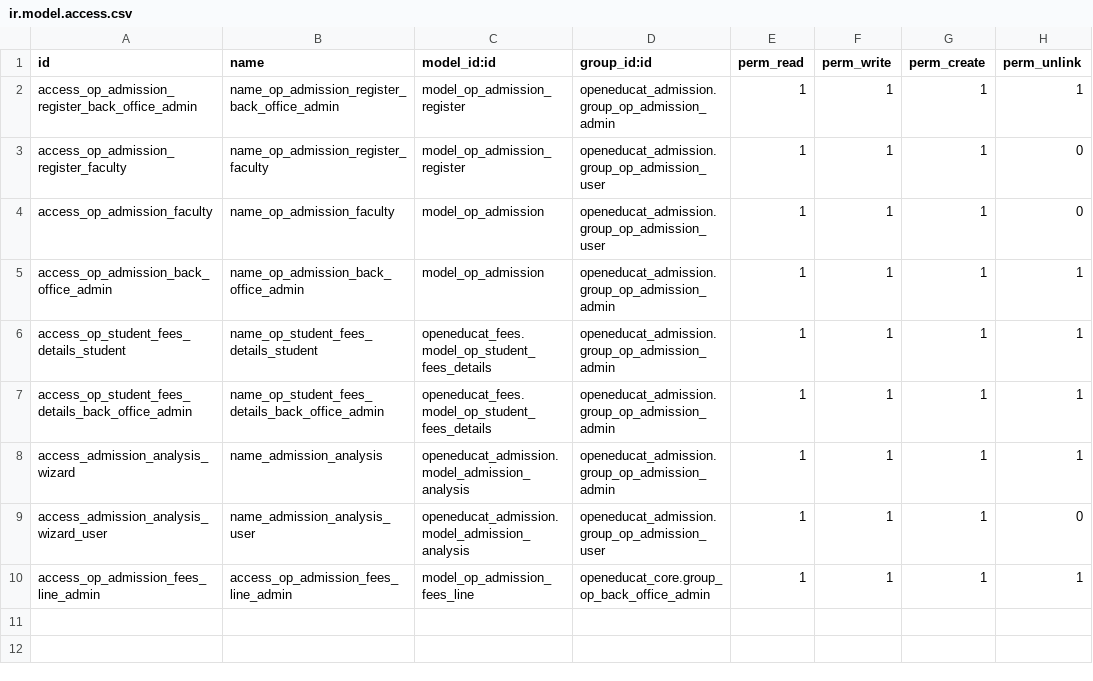
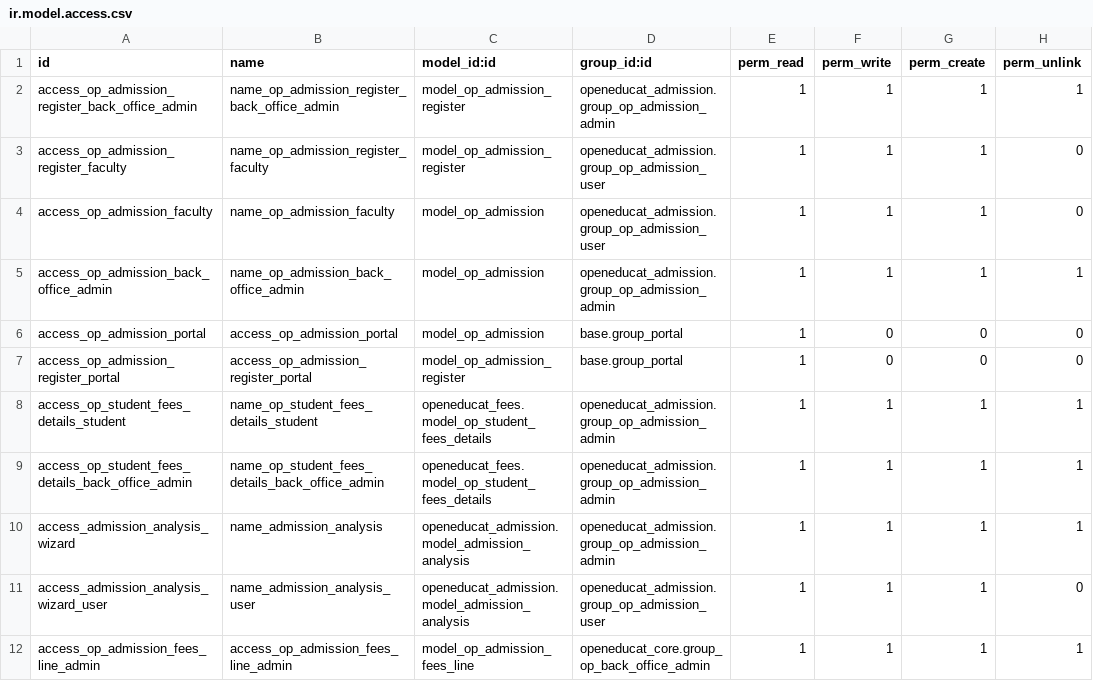
Before and after one commit to sabryyoussef/asta_training_19, a CSV file: custo/openeducat_admission/security/ir.model.access.csv, drawn as a sheet.

Commit message:
Add portal user access rights for admission records

```diff
--- a/custo/openeducat_admission/security/ir.model.access.csv
+++ b/custo/openeducat_admission/security/ir.model.access.csv
@@ -5,2 +5,4 @@ access_op_admission_faculty,name_op_admission_faculty,model_op_admission,openedu
 access_op_admission_back_office_admin,name_op_admission_back_office_admin,model_op_admission,openeducat_admission.group_op_admission_admin,1,1,1,1
+access_op_admission_portal,access_op_admission_portal,model_op_admission,base.group_portal,1,0,0,0
+access_op_admission_register_portal,access_op_admission_register_portal,model_op_admission_register,base.group_portal,1,0,0,0
 access_op_student_fees_details_student,name_op_student_fees_details_student,openeducat_fees.model_op_student_fees_details,openeducat_admission.group_op_admission_admin,1,1,1,1
```
Also changed, not shown: 1 other file.
